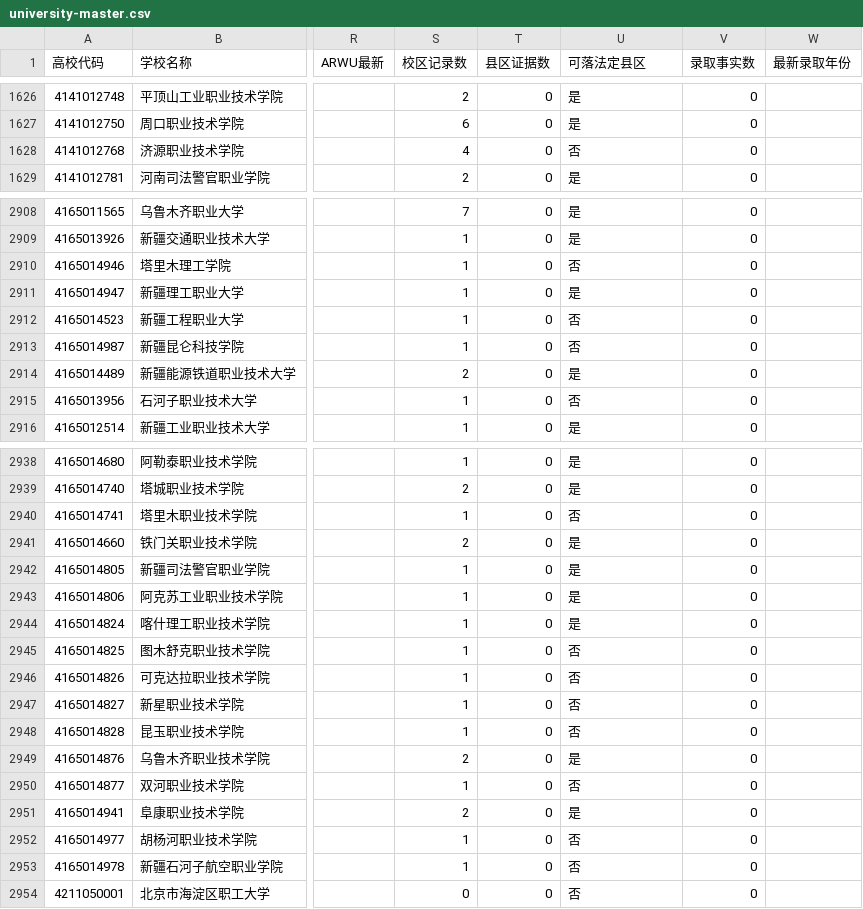
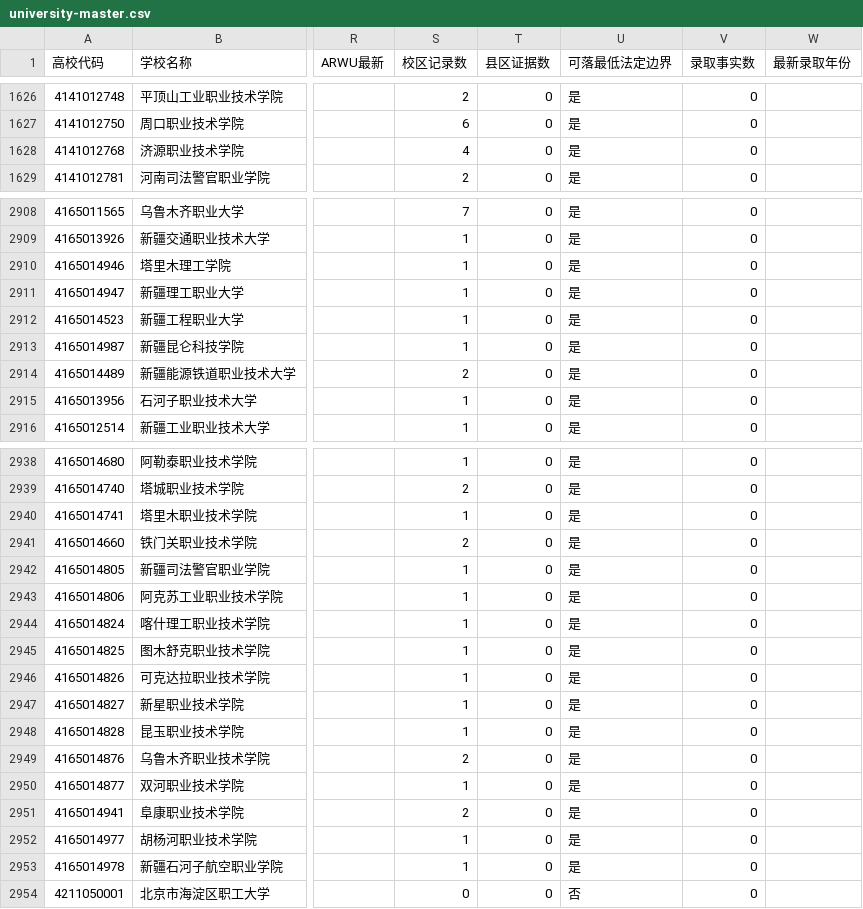
Before and after one commit to ProfessorZhi/china-university-atlas, a CSV file: reports/university-master.csv, drawn as a sheet; only a part is shown, gaps mark what is left out; the diff covers the shown part only; the diff names each change by its address in the sheet, - before the commit and + after, or states it on an @@ line.

```diff
--- a/reports/university-master.csv
+++ b/reports/university-master.csv
-U1: 可落法定县区
+U1: 可落最低法定边界
-U1628 (可落最低法定边界): 否
+U1628 (可落最低法定边界): 是
-U2910 (可落最低法定边界): 否
+U2910 (可落最低法定边界): 是
-U2912:U2913 (可落最低法定边界): 否
+U2912:U2913 (可落最低法定边界): 是
-U2915 (可落最低法定边界): 否
+U2915 (可落最低法定边界): 是
-U2940 (可落最低法定边界): 否
+U2940 (可落最低法定边界): 是
-U2945:U2948 (可落最低法定边界): 否
+U2945:U2948 (可落最低法定边界): 是
-U2950 (可落最低法定边界): 否
+U2950 (可落最低法定边界): 是
-U2952:U2953 (可落最低法定边界): 否
+U2952:U2953 (可落最低法定边界): 是
```
Also changed, not shown: 26 edited cells elsewhere in this file, 2 other files.
